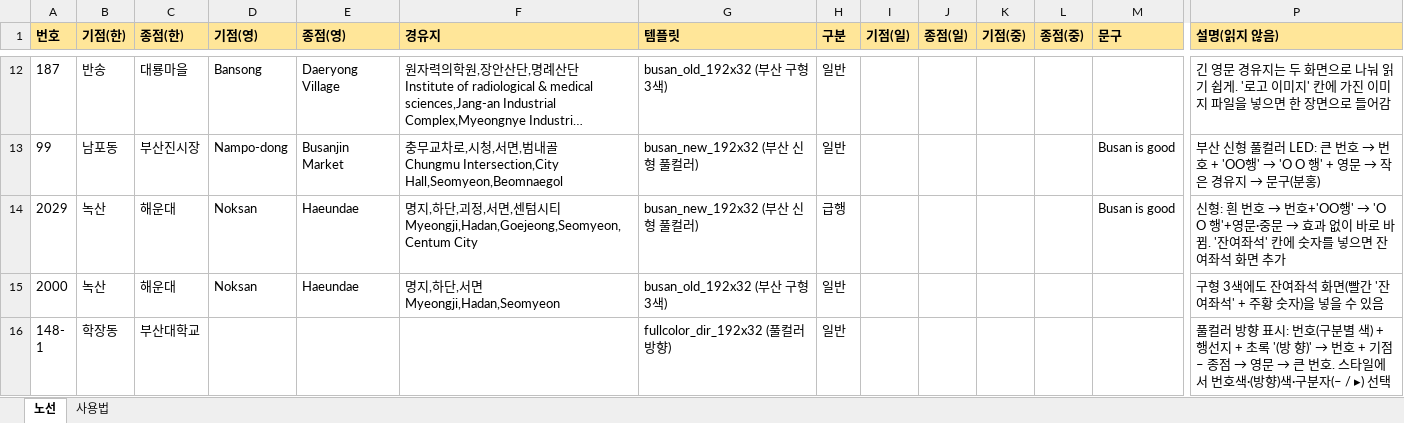
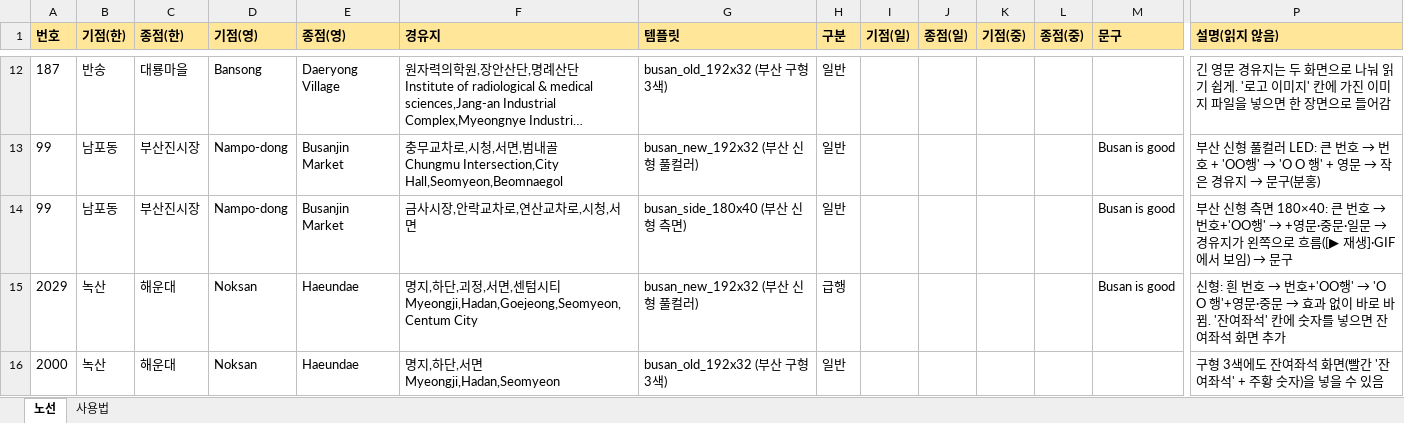
Before and after one commit to M32k/bus-sign-maker, an Excel workbook: samples/노선샘플.xlsx, sheet 노선, drawn as a sheet; only a part is shown, gaps mark what is left out; the shorter side is filled out with more unchanged rows; long unchanged cells end in …; values as stored, in another font and other column widths than the file's, no borders; rows hold the shown columns only; the diff names each change by its address in the sheet, - before the commit and + after, or states it on an @@ line.

```diff
--- a/samples/노선샘플.xlsx (sheet 노선)
+++ b/samples/노선샘플.xlsx (sheet 노선)
+row 14: 99 | 남포동 | 부산진시장 | Nampo-dong | Busanjin Market | 금사시장,안락교차로,연산교차로,시청,서면 | busan_side_180x40 (부산 신형 측면) | 일반 |  |  |  |  | Busan is good | 부산 신형 측면 180×40: 큰 번호 → 번호+'OO행' → +영문·중문·일문 → 경유지가 왼쪽으로 흐름([▶ 재생]·GIF에서 보임) → 문구
```
Also changed, not shown: sheet 사용법, samples/부산노선_샘플.xlsx.
